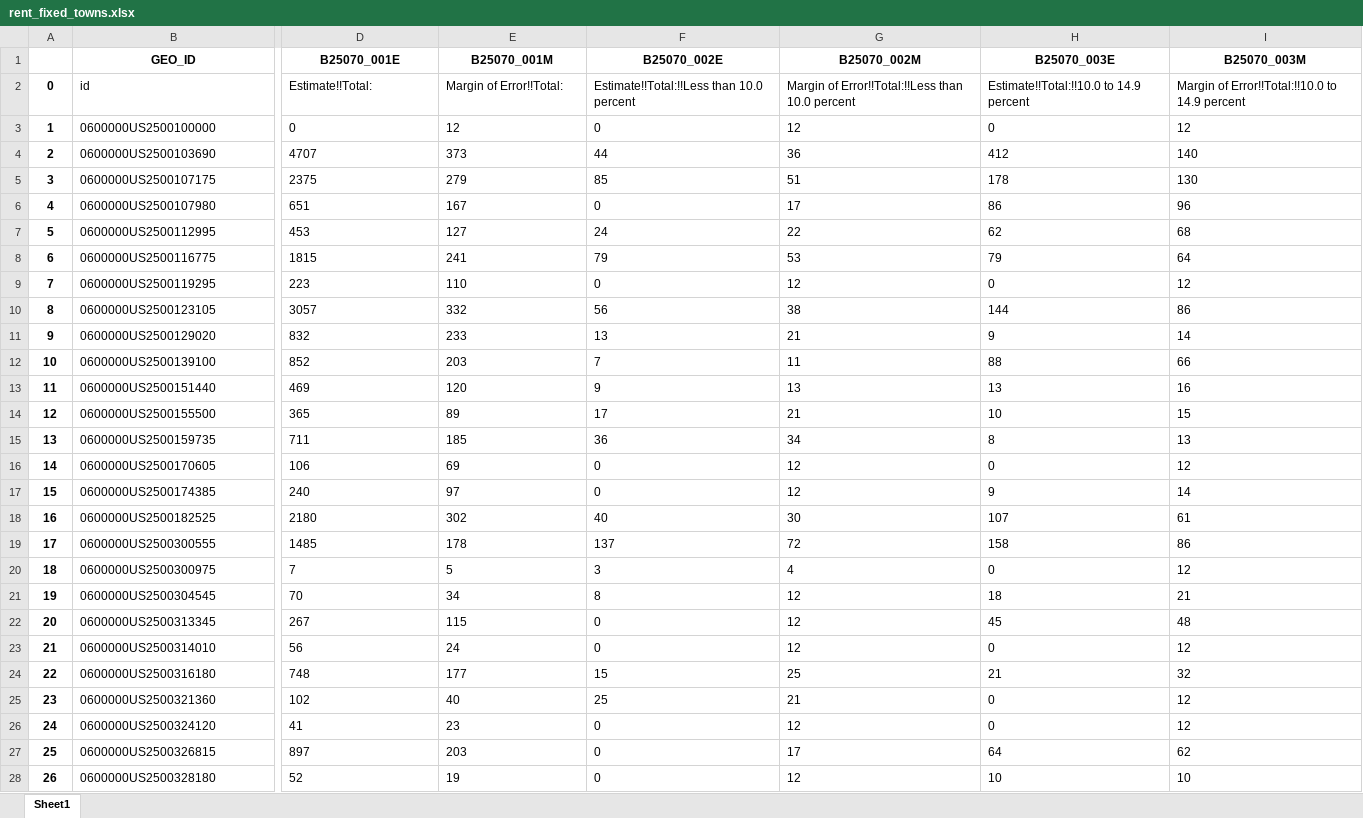
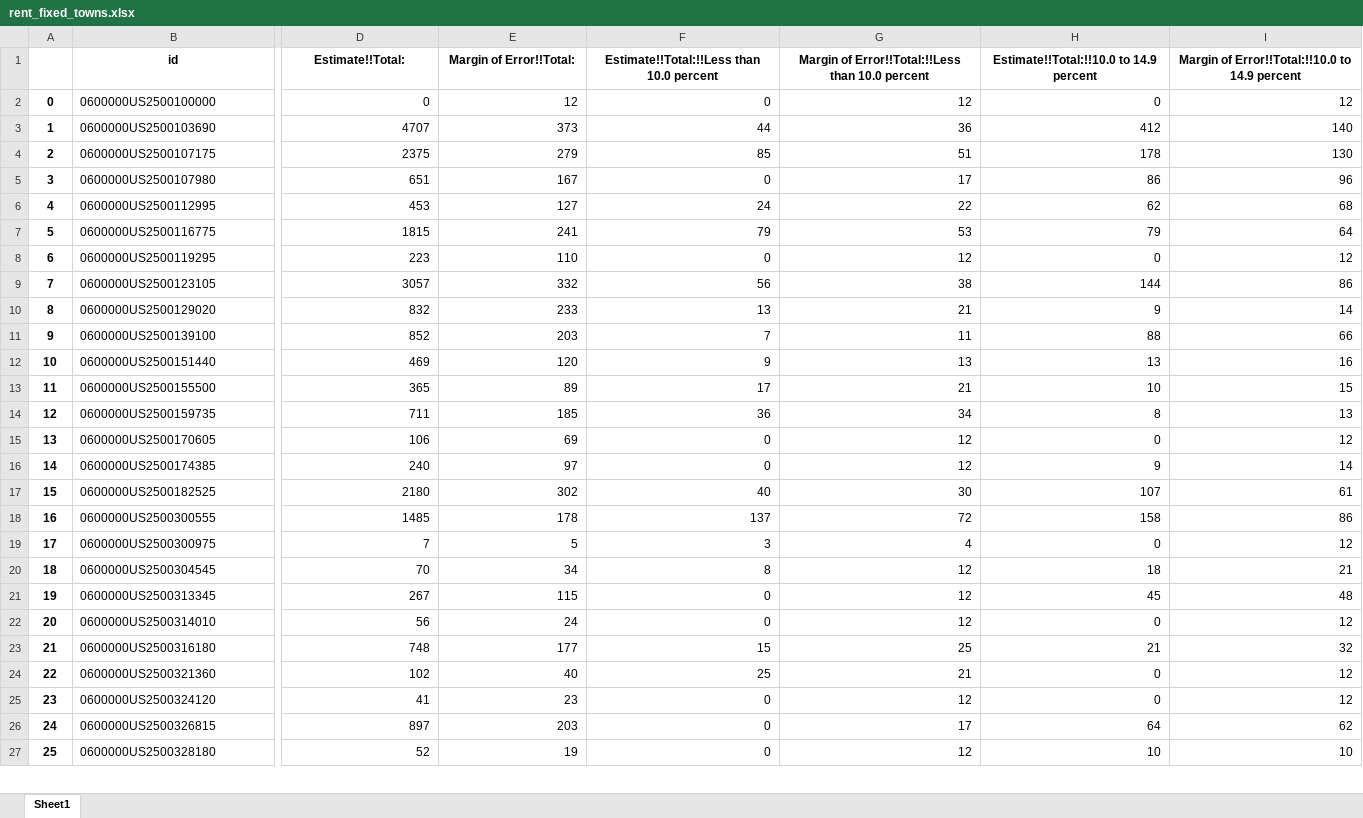
Before and after one commit to specificlanguage/gbh_earmarks, an Excel workbook: out/rent_fixed_towns.xlsx, sheet Sheet1, drawn as a sheet; only a part is shown, gaps mark what is left out; values as stored, in another font and other column widths than the file's, no borders; removed rows and columns are numbered as before the commit, all else as after; rows hold the shown columns only; the diff covers the shown part only; the diff names each change by its address in the sheet, - before the commit and + after, or states it on an @@ line.

```diff
--- a/out/rent_fixed_towns.xlsx (sheet Sheet1)
+++ b/out/rent_fixed_towns.xlsx (sheet Sheet1)
-row 1:  | GEO_ID | B25070_001E | B25070_001M | B25070_002E | B25070_002M | B25070_003E | B25070_003M
@@ column A renumbered from row 1 down @@
@@ B1:I1 bold: off → on, alignment: left → center @@
-D2:I27 alignment: left
+D2:I27 alignment: right
```
Also changed, not shown: cell formats elsewhere in this sheet, out/mortgage_fixed_towns.xlsx, 3 other files.
